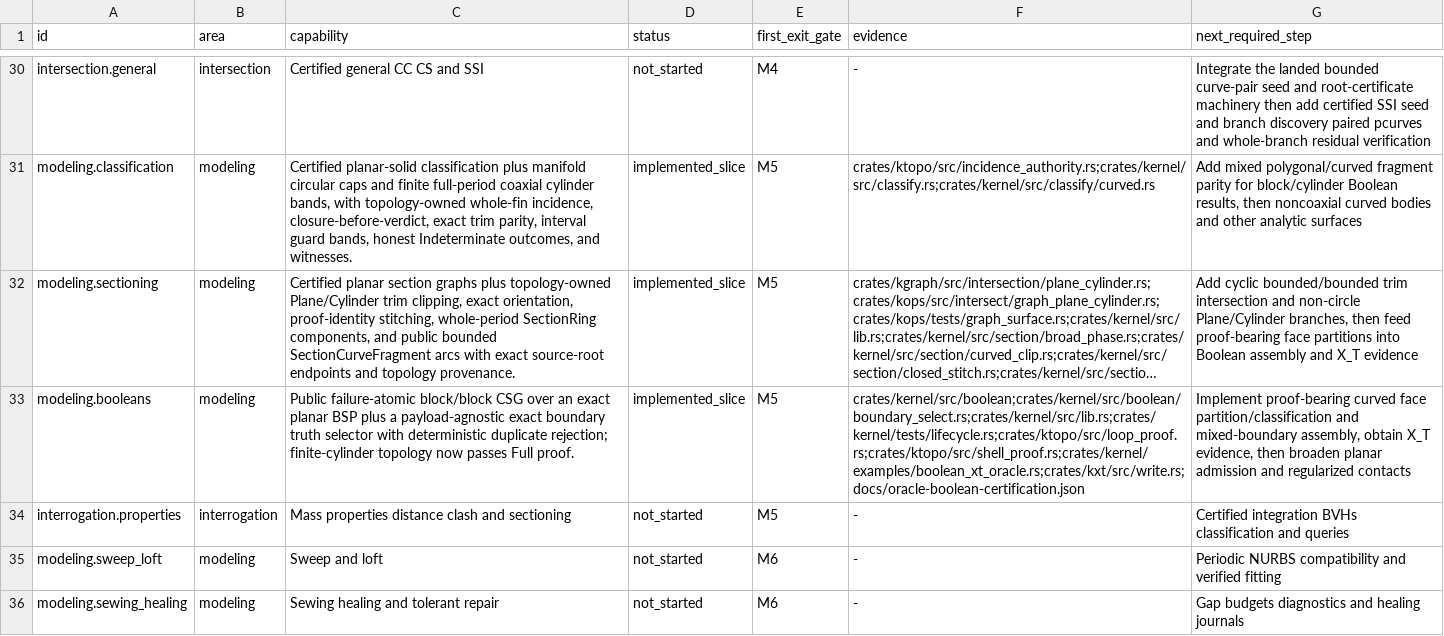
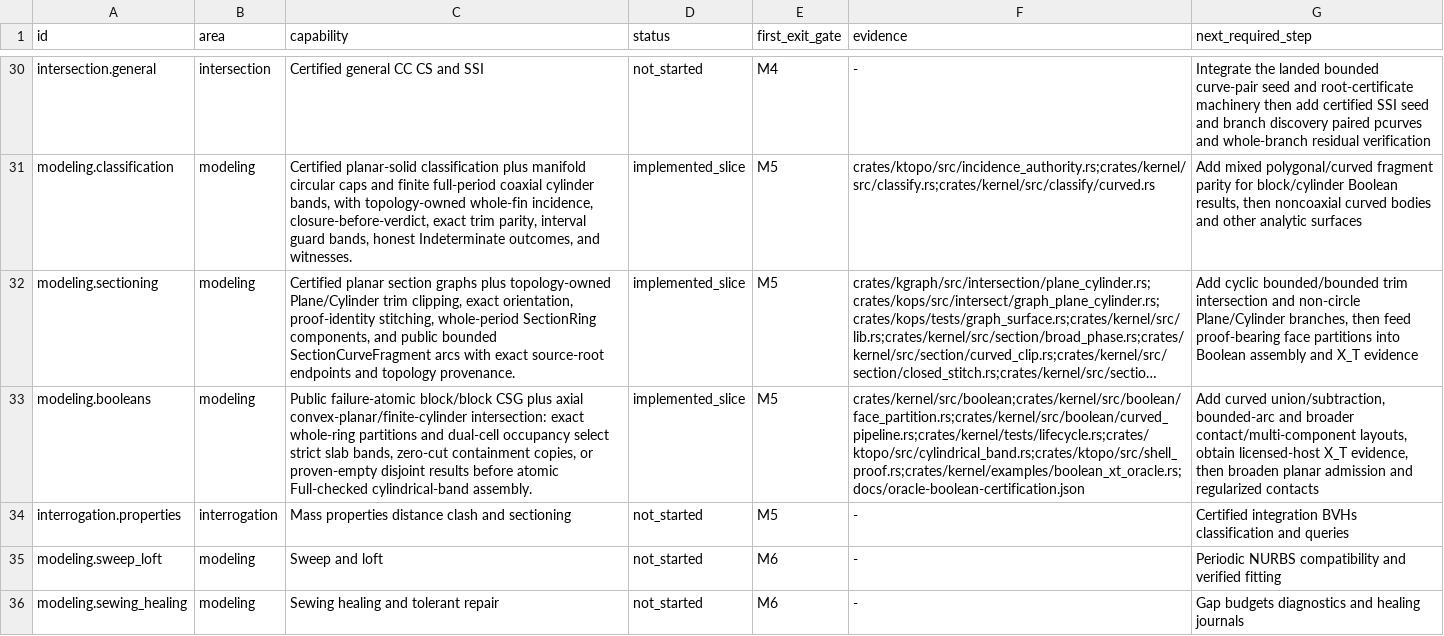
Before and after one commit to josephbajor/geocore, a TSV file: docs/kernel-support.tsv, drawn as a sheet; only a part is shown, gaps mark what is left out; long unchanged cells end in …; the diff names each change by its address in the sheet, - before the commit and + after, or states it on an @@ line.

Commit message:
feat(kernel): land axial curved boolean intersection
Certify finite-cylinder sources, partition planar-circle and periodic-band faces into exact dual cells, and dispatch the curved path inside the public Boolean operation scope.

Select and atomically Full-commit axial intersection bands, including strict slab, zero-cut containment, and proven-empty disjoint results; unsupported curved truth/topology classes refuse before allocation. Add lifecycle, exact-budget, storage-order, deterministic X_T, and Fast self-import coverage, then advance the milestone docs.

R2 decomposition: the curved slice is separated into source extraction (446 lines), reusable face partitioning (1231), dispatch (48), and semantic cylindrical-band assembly (546); every solver file remains below 1500 lines and every function below 150 lines.

```diff
--- a/docs/kernel-support.tsv
+++ b/docs/kernel-support.tsv
-C33 (capability): …block/block CSG over an exact planar BSP plus a payload-agnostic exact boundary truth selector with deterministic duplicate rejection; finite-cylinder topology now passes Full proof.
+C33 (capability): …block/block CSG plus axial convex-planar/finite-cylinder intersection: exact whole-ring partitions and dual-cell occupancy select strict slab bands, zero-cut containment copies, or proven-empty disjoint results before atomic Full-checked cylindrical-band assembly.
-F33 (evidence): crates/kernel/src/boolean;crates/kernel/src/boolean/boundary_select.rs;crates/kernel/src/lib.rs;crates/kernel/tests/lifecycle.rs;crates/ktopo/src/loop_proof.rs;crates/ktopo/src/shell_proof.rs;crates/kernel/examples/boolean_xt_oracle.rs;crates/kxt/src/write.rs;docs/oracle-boolean-certification.json
+F33 (evidence): crates/kernel/src/boolean;crates/kernel/src/boolean/face_partition.rs;crates/kernel/src/boolean/curved_pipeline.rs;crates/kernel/tests/lifecycle.rs;crates/ktopo/src/cylindrical_band.rs;crates/ktopo/src/shell_proof.rs;crates/kernel/examples/boolean_xt_oracle.rs;docs/oracle-boolean-certification.json
-G33 (next_required_step): Implement proof-bearing curved face partition/classification and mixed-boundary assembly, obtain X_T evidence,…
+G33 (next_required_step): Add curved union/subtraction, bounded-arc and broader contact/multi-component layouts, obtain licensed-host X_T evidence,…
```
Also changed, not shown: 19 other files.
